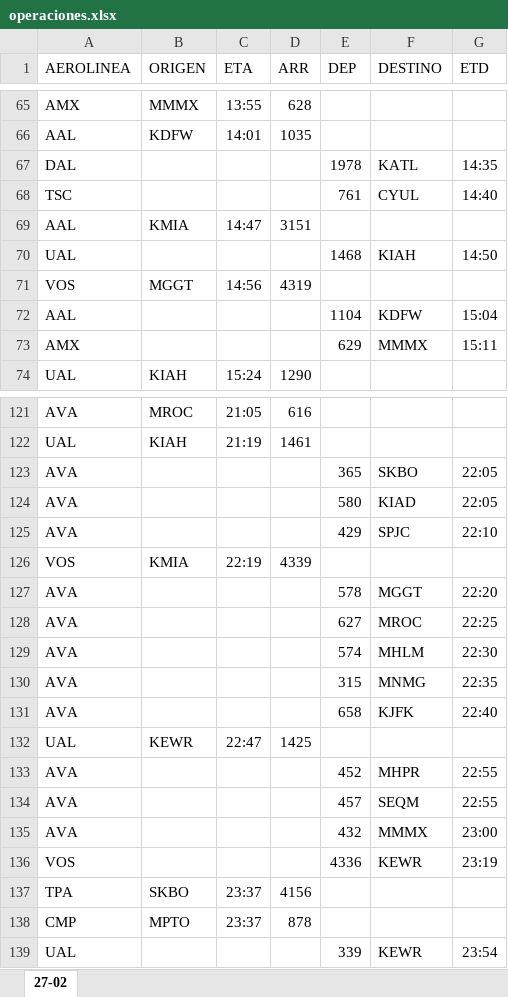
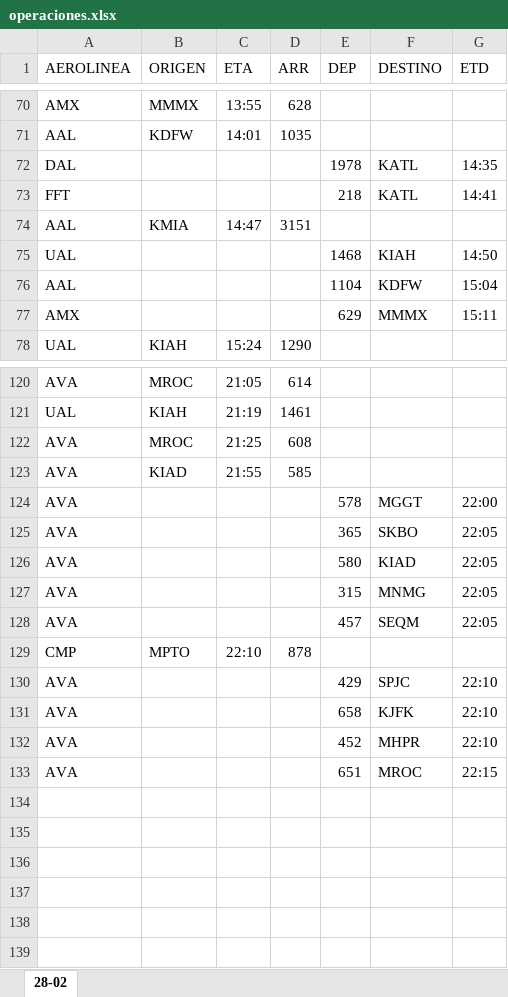
Before and after one commit to sacomais/PDA_MSLP, an Excel workbook: public/operaciones.xlsx, sheet 28-02, drawn as a sheet; only a part is shown, gaps mark what is left out; values as stored, in another font and other column widths than the file's, no borders; removed rows and columns are numbered as before the commit, all else as after; the diff covers the shown part only; the diff names each change by its address in the sheet, - before the commit and + after, or states it on an @@ line.

```diff
--- a/public/operaciones.xlsx (sheet 28-02)
+++ b/public/operaciones.xlsx (sheet 28-02)
-sheet tab: 27-02
+sheet tab: 28-02
-row 68: TSC |  |  |  | 761 | CYUL | 14:40
+row 73: FFT |  |  |  | 218 | KATL | 14:41
-row 71: VOS | MGGT | 14:56 | 4319
-D120 (ARR): 616
+D120 (ARR): 614
+row 122: AVA | MROC | 21:25 | 608
+row 123: AVA | KIAD | 21:55 | 585
+row 124: AVA |  |  |  | 578 | MGGT | 22:00
+row 127: AVA |  |  |  | 315 | MNMG | 22:05
+row 128: AVA |  |  |  | 457 | SEQM | 22:05
+row 129: CMP | MPTO | 22:10 | 878
-row 126: VOS | KMIA | 22:19 | 4339
-row 127: AVA |  |  |  | 578 | MGGT | 22:20
-row 128: AVA |  |  |  | 627 | MROC | 22:25
-row 129: AVA |  |  |  | 574 | MHLM | 22:30
-row 130: AVA |  |  |  | 315 | MNMG | 22:35
-G131 (ETD): 22:40
+G131 (ETD): 22:10
-row 132: UAL | KEWR | 22:47 | 1425
-G132 (ETD): 22:55
+G132 (ETD): 22:10
-E133 (DEP): 457
+E133 (DEP): 651
-F133 (DESTINO): SEQM
+F133 (DESTINO): MROC
-G133 (ETD): 22:55
+G133 (ETD): 22:15
-row 135: AVA |  |  |  | 432 | MMMX | 23:00
-row 136: VOS |  |  |  | 4336 | KEWR | 23:19
-row 137: TPA | SKBO | 23:37 | 4156
-row 138: CMP | MPTO | 23:37 | 878
-row 139: UAL |  |  |  | 339 | KEWR | 23:54
```
Also changed, not shown: 29 added rows, 29 removed rows and 12 edited cells elsewhere in this sheet.
